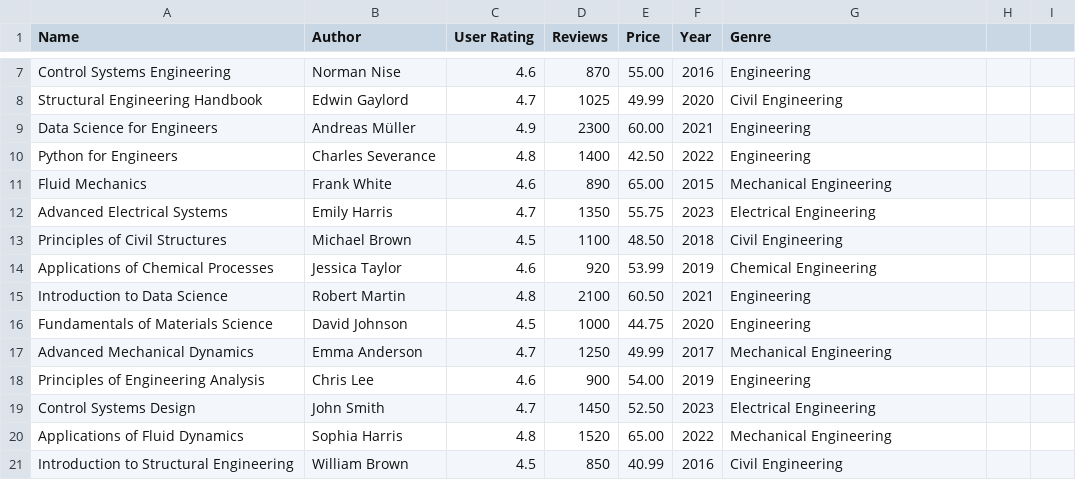
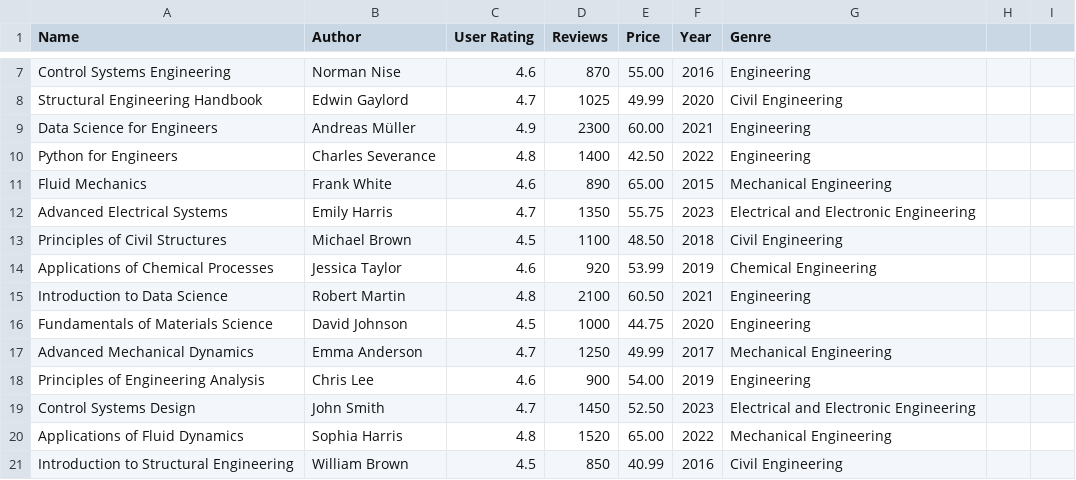
Before and after one commit to Aurorabtw/EngineeringBooks, a CSV file: bestsellers_with_categories_1.csv, drawn as a sheet; only a part is shown, gaps mark what is left out; the diff covers the shown part only.

```diff
--- a/bestsellers_with_categories_1.csv
+++ b/bestsellers_with_categories_1.csv
@@ -11,3 +11,3 @@ Python for Engineers,Charles Severance,4.8,1400,42.50,2022,Engineering
 Fluid Mechanics,Frank White,4.6,890,65.00,2015,Mechanical Engineering
-Advanced Electrical Systems,Emily Harris,4.7,1350,55.75,2023,Electrical Engineering
+Advanced Electrical Systems,Emily Harris,4.7,1350,55.75,2023,Electrical and Electronic Engineering
 Principles of Civil Structures,Michael Brown,4.5,1100,48.50,2018,Civil Engineering
@@ -18,3 +18,3 @@ Advanced Mechanical Dynamics,Emma Anderson,4.7,1250,49.99,2017,Mechanical Engine
 Principles of Engineering Analysis,Chris Lee,4.6,900,54.00,2019,Engineering
-Control Systems Design,John Smith,4.7,1450,52.50,2023,Electrical Engineering
+Control Systems Design,John Smith,4.7,1450,52.50,2023,Electrical and Electronic Engineering
 Applications of Fluid Dynamics,Sophia Harris,4.8,1520,65.00,2022,Mechanical Engineering
```
Also changed, not shown: 21 edited cells elsewhere in this file.
